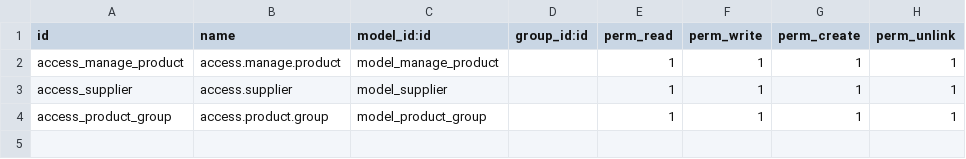
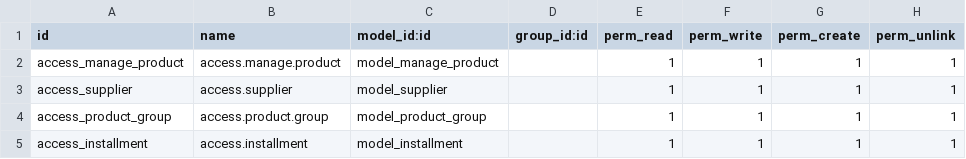
Before and after one commit to fhnasgf28/odoo-module, a CSV file: module_apideco/security/ir.model.access.csv, drawn as a sheet; the diff names each change by its address in the sheet, - before the commit and + after, or states it on an @@ line.

```diff
--- a/module_apideco/security/ir.model.access.csv
+++ b/module_apideco/security/ir.model.access.csv
+row 5: access_installment | access.installment | model_installment |  | 1 | 1 | 1 | 1
```
Also changed, not shown: 2 other files.
